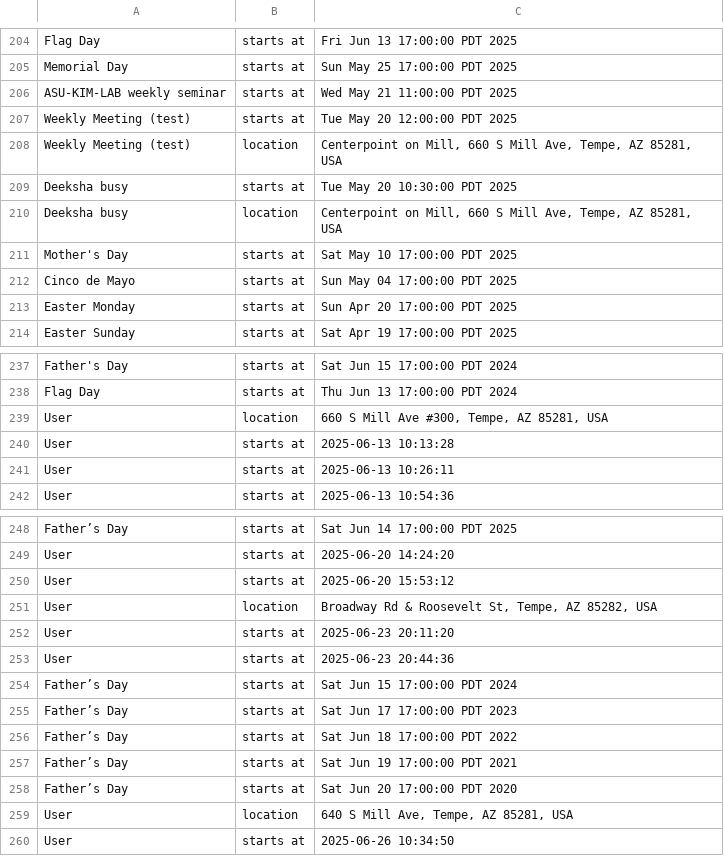
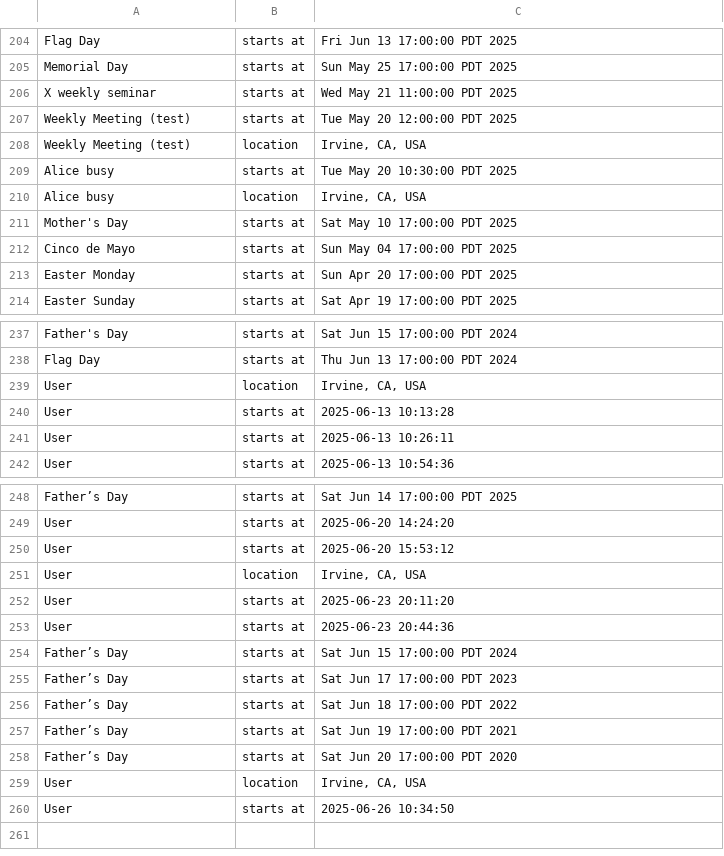
Before and after one commit to asu-kim/personalized-ondevice-llm, a CSV file: dataset-generated/Triple_1.csv, drawn as a sheet; only a part is shown, gaps mark what is left out; removed rows and columns are numbered as before the commit, all else as after; the diff names each change by its address in the sheet, - before the commit and + after, or states it on an @@ line.

```diff
--- a/dataset-generated/Triple_1.csv
+++ b/dataset-generated/Triple_1.csv
-A206: ASU-KIM-LAB weekly seminar
+A206: X weekly seminar
-C208: Centerpoint on Mill, 660 S Mill Ave, Tempe, AZ 85281, USA
+C208: Irvine, CA, USA
-A209: Deeksha busy
+A209: Alice busy
-row 210: Deeksha busy | location | Centerpoint on Mill, 660 S Mill Ave, Tempe, AZ 85281, USA
+row 210: Alice busy | location | Irvine, CA, USA
-C239: 660 S Mill Ave #300, Tempe, AZ 85281, USA
+C239: Irvine, CA, USA
-C251: Broadway Rd & Roosevelt St, Tempe, AZ 85282, USA
+C251: Irvine, CA, USA
-C259: 640 S Mill Ave, Tempe, AZ 85281, USA
+C259: Irvine, CA, USA
```
Also changed, not shown: dataset-generated/QnA_1.csv, dataset-generated/QnA_2.csv, 3 other files.
